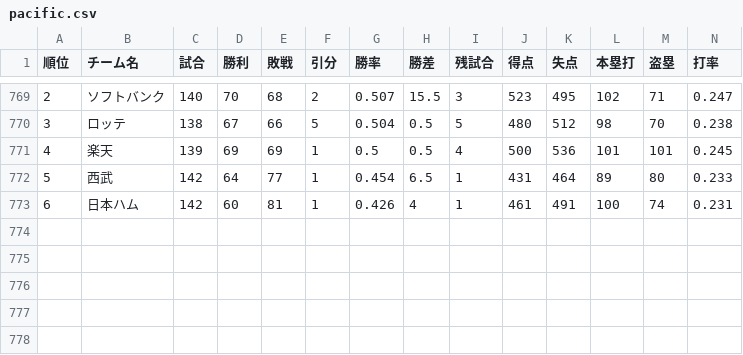
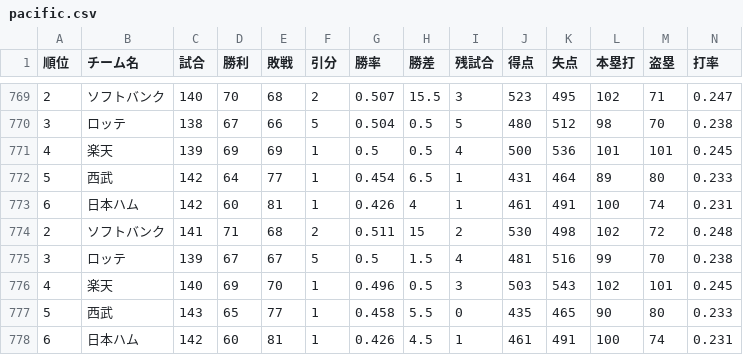
Before and after one commit to Satoshi-Sh/baseball-git-scraper, a CSV file: data/pacific.csv, drawn as a sheet; only a part is shown, gaps mark what is left out; rows hold the shown columns only; the diff names each change by its address in the sheet, - before the commit and + after, or states it on an @@ line.

```diff
--- a/data/pacific.csv
+++ b/data/pacific.csv
+row 774: 2 | ソフトバンク | 141 | 71 | 68 | 2 | 0.511 | 15 | 2 | 530 | 498 | 102 | 72 | 0.248
+row 775: 3 | ロッテ | 139 | 67 | 67 | 5 | 0.5 | 1.5 | 4 | 481 | 516 | 99 | 70 | 0.238
+row 776: 4 | 楽天 | 140 | 69 | 70 | 1 | 0.496 | 0.5 | 3 | 503 | 543 | 102 | 101 | 0.245
+row 777: 5 | 西武 | 143 | 65 | 77 | 1 | 0.458 | 5.5 | 0 | 435 | 465 | 90 | 80 | 0.233
+row 778: 6 | 日本ハム | 142 | 60 | 81 | 1 | 0.426 | 4.5 | 1 | 461 | 491 | 100 | 74 | 0.231
```
Also changed, not shown: data/central.csv.
